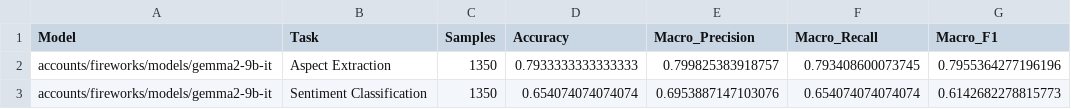
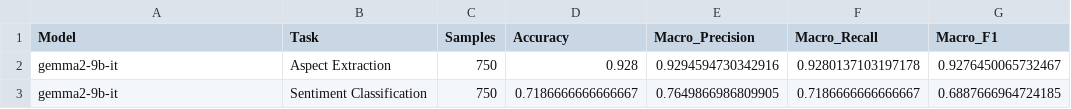
Before and after one commit to mdforhadcse/ecom-nlp, a CSV file: ban-absa_report/ban-absa_gemma2-9b-it/eval_metrics.csv, drawn as a sheet.

Commit message:
ban-absa performance metrics

```diff
--- a/ban-absa_report/ban-absa_gemma2-9b-it/eval_metrics.csv
+++ b/ban-absa_report/ban-absa_gemma2-9b-it/eval_metrics.csv
@@ -1,3 +1,3 @@
 Model,Task,Samples,Accuracy,Macro_Precision,Macro_Recall,Macro_F1
-accounts/fireworks/models/gemma2-9b-it,Aspect Extraction,1350,0.7933333333333333,0.799825383918757,0.793408600073745,0.7955364277196196
-accounts/fireworks/models/gemma2-9b-it,Sentiment Classification,1350,0.654074074074074,0.6953887147103076,0.654074074074074,0.6142682278815773
+gemma2-9b-it,Aspect Extraction,750,0.928,0.9294594730342916,0.9280137103197178,0.9276450065732467
+gemma2-9b-it,Sentiment Classification,750,0.7186666666666667,0.7649866986809905,0.7186666666666667,0.6887666964724185
```
Also changed, not shown: 19 other files.
